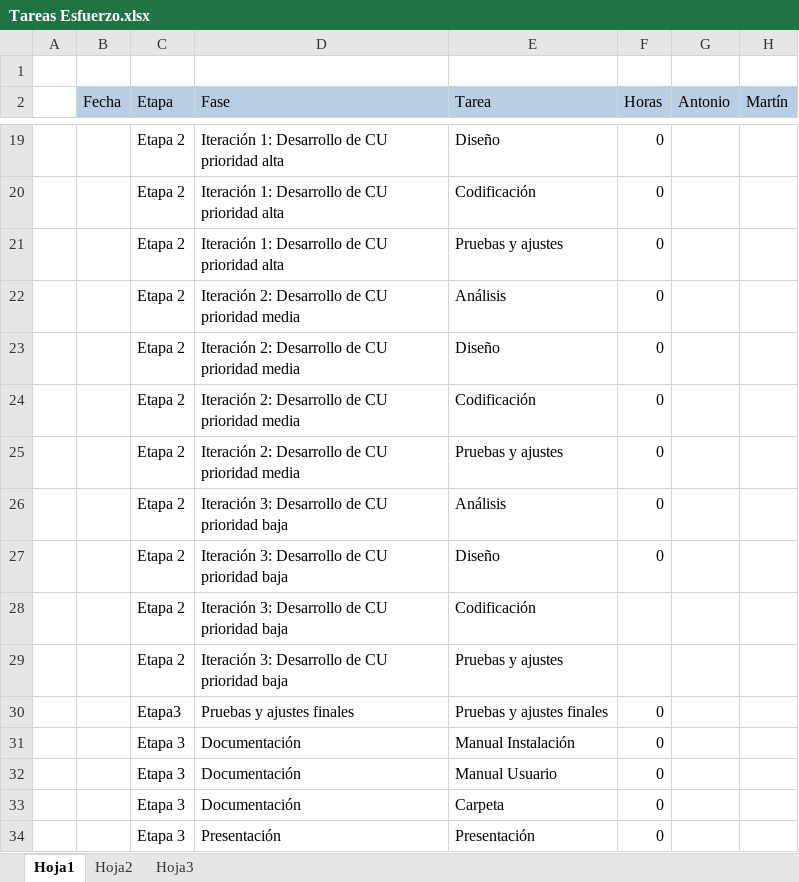
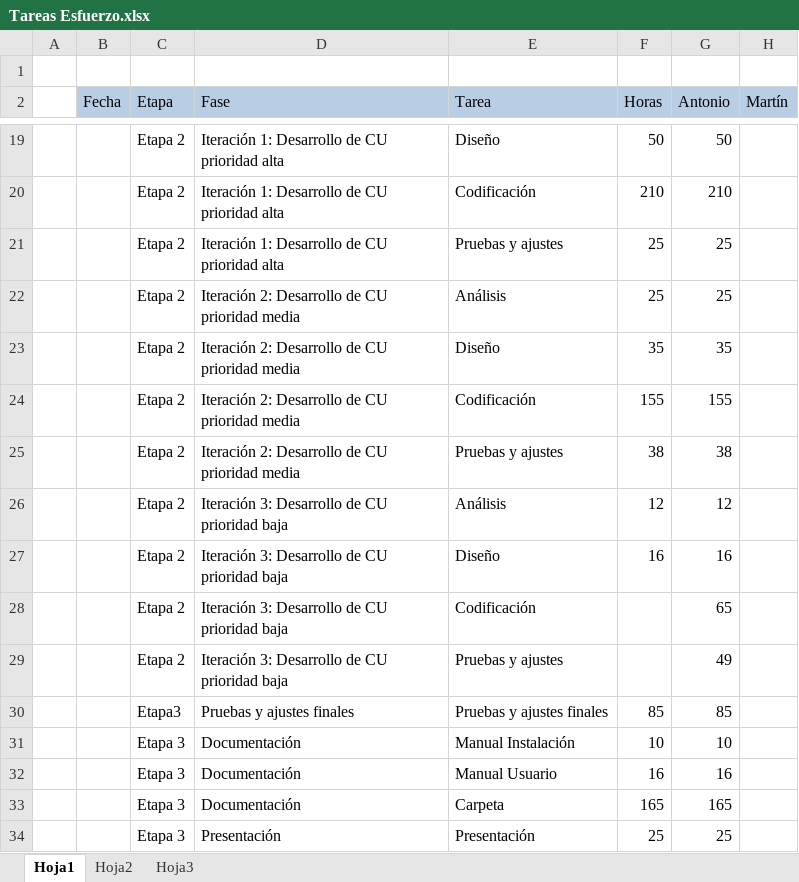
Before and after one commit to ceduardo2901/geolocalizacion-uas, an Excel workbook: doc/Tareas Esfuerzo.xlsx, sheet Hoja1, drawn as a sheet; only a part is shown, gaps mark what is left out; values as stored, in another font and other column widths than the file's, no borders; the diff covers the shown part only; the diff names each change by its address in the sheet, - before the commit and + after, or states it on an @@ line.

```diff
--- a/doc/Tareas Esfuerzo.xlsx (sheet Hoja1)
+++ b/doc/Tareas Esfuerzo.xlsx (sheet Hoja1)
-F19 (Horas): 0
+F19 (Horas): 50
-G19 (Antonio): (empty)
+G19 (Antonio): 50
-F20 (Horas): 0
+F20 (Horas): 210
-G20 (Antonio): (empty)
+G20 (Antonio): 210
-F21:F22 (Horas): 0
+F21:F22 (Horas): 25
-G21:G22 (Antonio): (empty)
+G21:G22 (Antonio): 25
-F23 (Horas): 0
+F23 (Horas): 35
-G23 (Antonio): (empty)
+G23 (Antonio): 35
-F24 (Horas): 0
+F24 (Horas): 155
-G24 (Antonio): (empty)
+G24 (Antonio): 155
-F25 (Horas): 0
+F25 (Horas): 38
-G25 (Antonio): (empty)
+G25 (Antonio): 38
-F26 (Horas): 0
+F26 (Horas): 12
-G26 (Antonio): (empty)
+G26 (Antonio): 12
-F27 (Horas): 0
+F27 (Horas): 16
-G27 (Antonio): (empty)
+G27 (Antonio): 16
-G28 (Antonio): (empty)
+G28 (Antonio): 65
-G29 (Antonio): (empty)
+G29 (Antonio): 49
-F30 (Horas): 0
+F30 (Horas): 85
-G30 (Antonio): (empty)
+G30 (Antonio): 85
-F31 (Horas): 0
+F31 (Horas): 10
-G31 (Antonio): (empty)
+G31 (Antonio): 10
-F32 (Horas): 0
+F32 (Horas): 16
-G32 (Antonio): (empty)
+G32 (Antonio): 16
-F33 (Horas): 0
+F33 (Horas): 165
-G33 (Antonio): (empty)
+G33 (Antonio): 165
-F34 (Horas): 0
+F34 (Horas): 25
-G34 (Antonio): (empty)
+G34 (Antonio): 25
```
Also changed, not shown: 32 edited cells elsewhere in this sheet.
